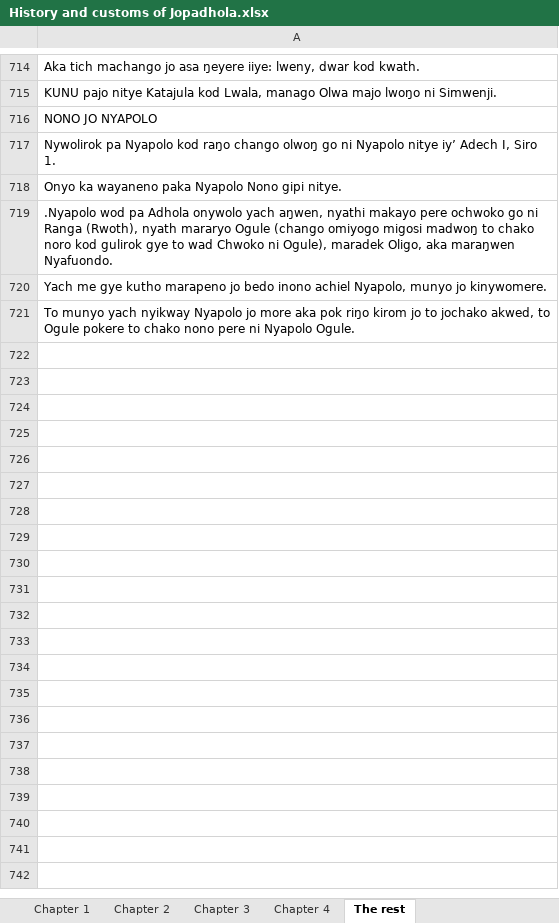
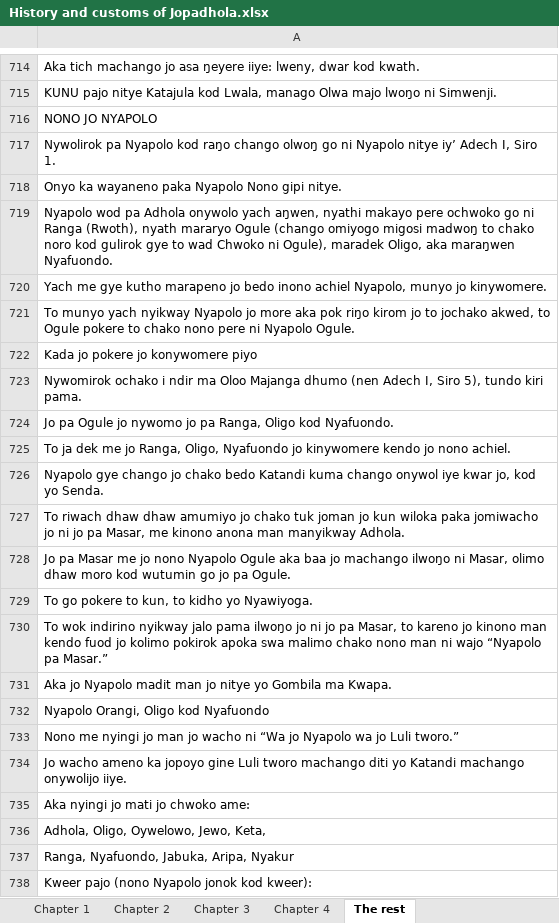
Before and after one commit to Pogayo/ADH-EN_MT_Dataset, an Excel workbook: History and customs of Jopadhola.xlsx, sheet The rest, drawn as a sheet; only a part is shown, gaps mark what is left out; values as stored, in another font and other column widths than the file's, no borders; the diff covers the shown part only; the diff names each change by its address in the sheet, - before the commit and + after, or states it on an @@ line.

Commit message:
reached 850 -History

```diff
--- a/History and customs of Jopadhola.xlsx (sheet The rest)
+++ b/History and customs of Jopadhola.xlsx (sheet The rest)
-A719: .Nyapolo wod pa…
+A719: Nyapolo wod pa…
+row 722: Kada jo pokere jo konywomere piyo
+row 723: Nywomirok ochako i ndir ma Oloo Majanga dhumo (nen Adech I, Siro 5), tundo kiri pama.
+row 724: Jo pa Ogule jo nywomo jo pa Ranga, Oligo kod Nyafuondo.
+row 725: To ja dek me jo Ranga, Oligo, Nyafuondo jo kinywomere kendo jo nono achiel.
+row 726: Nyapolo gye chango jo chako bedo Katandi kuma chango onywol iye kwar jo, kod yo Senda.
+row 727: To riwach dhaw dhaw amumiyo jo chako tuk joman jo kun wiloka paka jomiwacho jo ni jo pa Masar, me kinono anona man manyikway Adhola.
+row 728: Jo pa Masar me jo nono Nyapolo Ogule aka baa jo machango ilwoŋo ni Masar, olimo dhaw moro kod wutumin go jo pa Ogule.
+row 729: To go pokere to kun, to kidho yo Nyawiyoga.
+row 730: To wok indirino nyikway jalo pama ilwoŋo jo ni jo pa Masar, to kareno jo kinono man kendo fuod jo kolimo pokirok apoka swa malimo chako nono man ni wajo “Nyapolo pa Masar.”
+row 731: Aka jo Nyapolo madit man jo nitye yo Gombila ma Kwapa.
+row 732: Nyapolo Orangi, Oligo kod Nyafuondo
+row 733: Nono me nyingi jo man jo wacho ni “Wa jo Nyapolo wa jo Luli tworo.”
+row 734: Jo wacho ameno ka jopoyo gine Luli tworo machango diti yo Katandi machango onywolijo iiye.
+row 735: Aka nyingi jo mati jo chwoko ame:
+row 736: Adhola, Oligo, Oywelowo, Jewo, Keta,
+row 737: Ranga, Nyafuondo, Jabuka, Aripa, Nyakur
+row 738: Kweer pajo (nono Nyapolo jonok kod kweer):
```
Also changed, not shown: 113 added rows elsewhere in this sheet, 1 other file.
